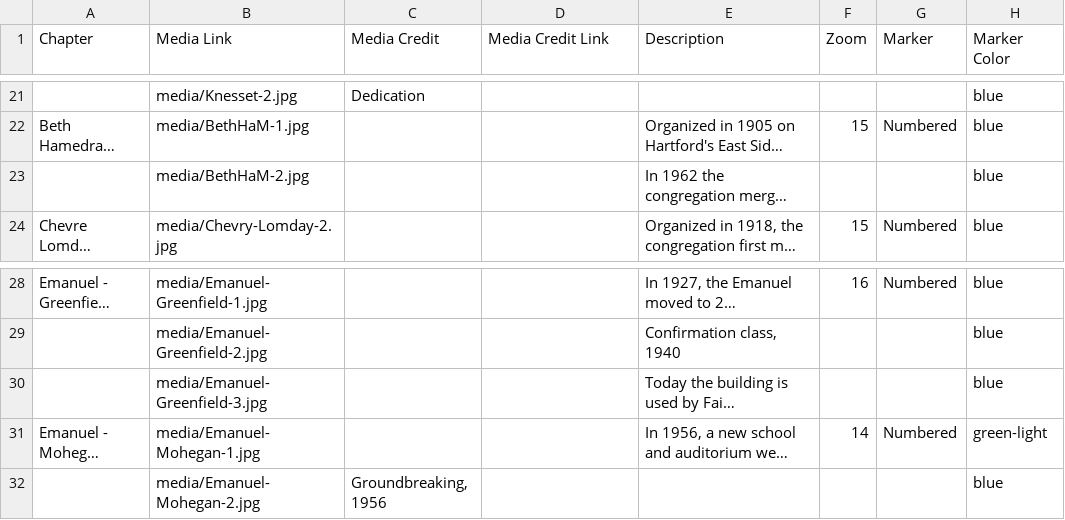
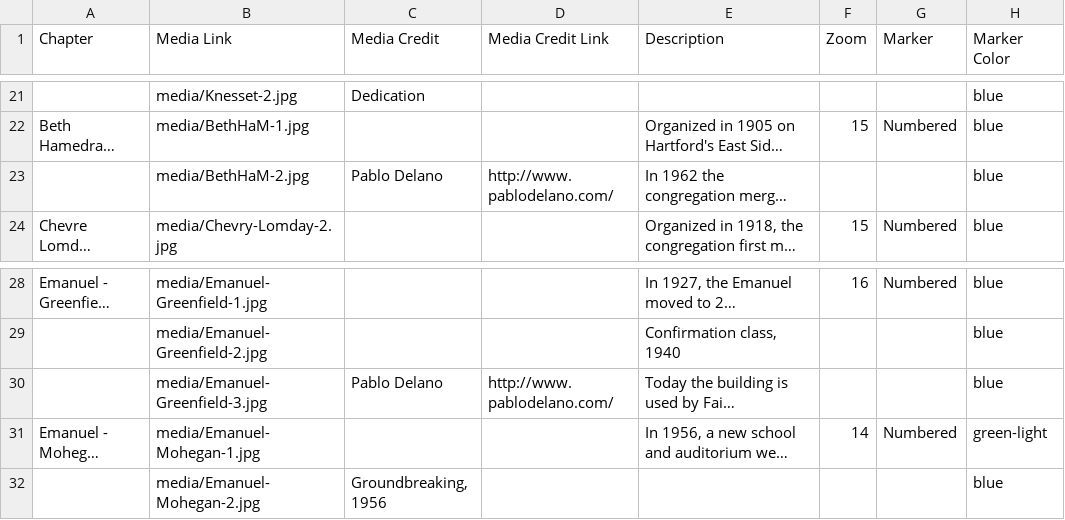
Before and after one commit to jhsgh/storymap, a CSV file: csv/Chapters.csv, drawn as a sheet; only a part is shown, gaps mark what is left out; long unchanged cells end in …; the diff names each change by its address in the sheet, - before the commit and + after, or states it on an @@ line.

Commit message:
Add files via upload

```diff
--- a/csv/Chapters.csv
+++ b/csv/Chapters.csv
-C23 (Media Credit): (empty)
+C23 (Media Credit): Pablo Delano
-D23 (Media Credit Link): (empty)
+D23 (Media Credit Link): http://www.pablodelano.com/
-C30 (Media Credit): (empty)
+C30 (Media Credit): Pablo Delano
-D30 (Media Credit Link): (empty)
+D30 (Media Credit Link): http://www.pablodelano.com/
```
